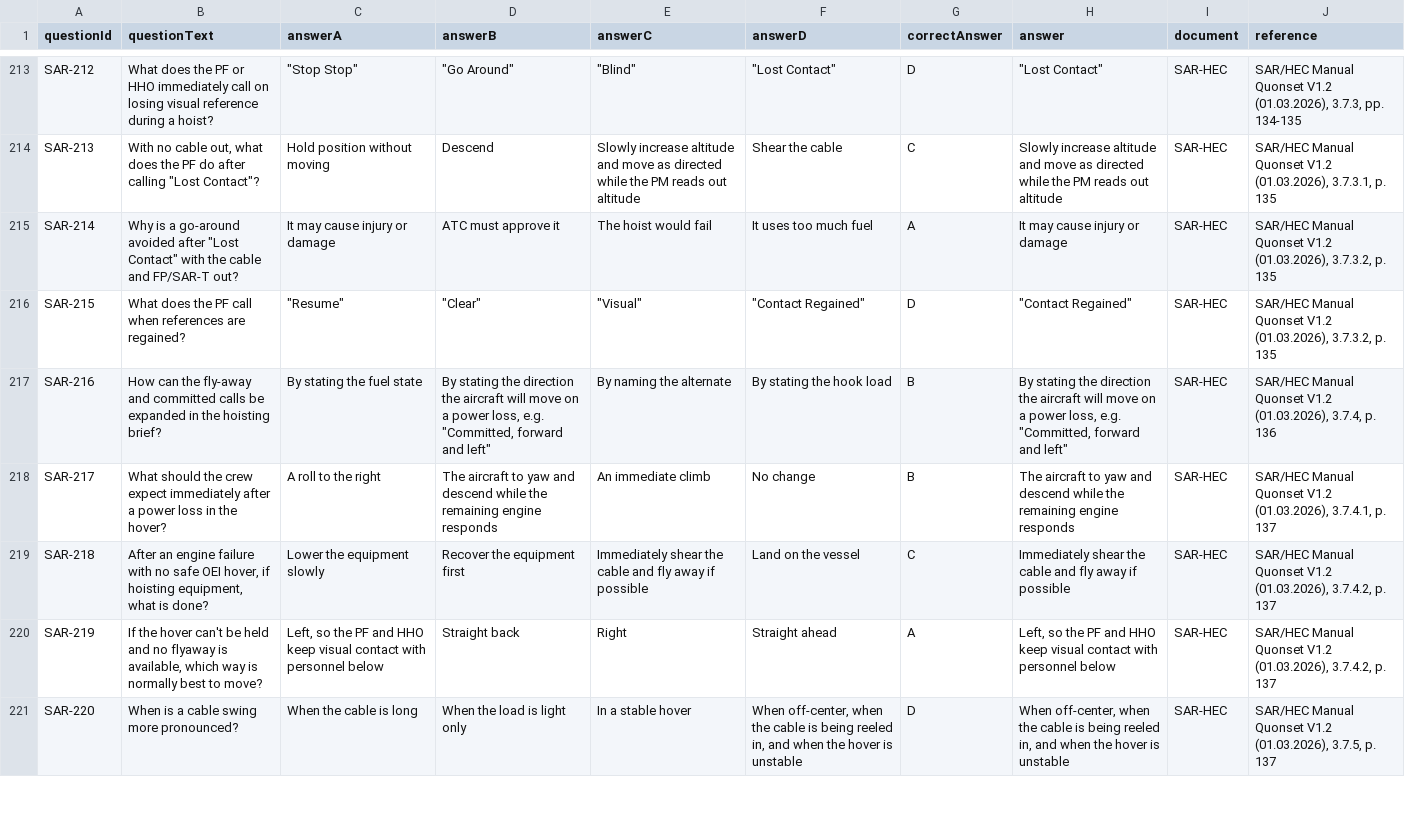
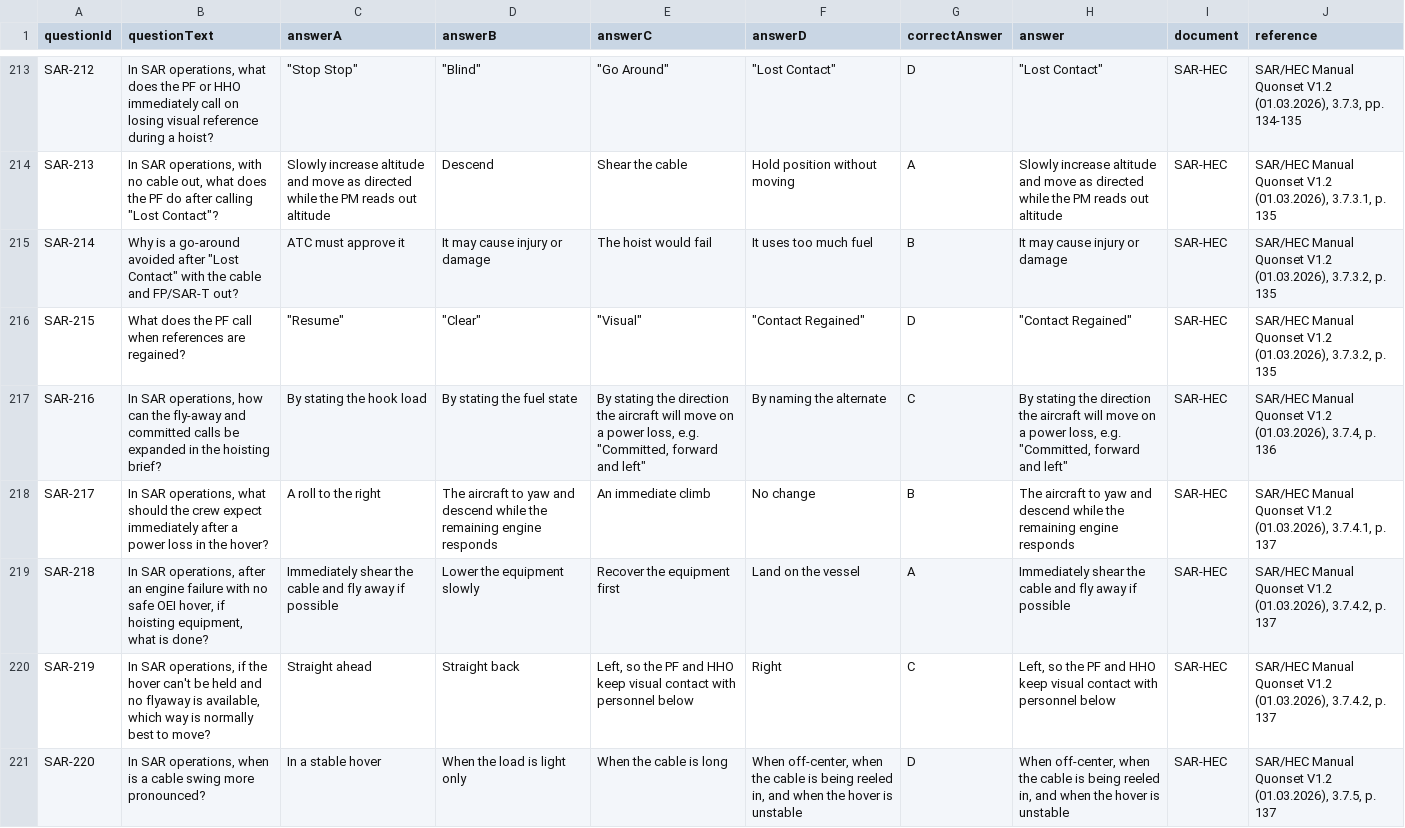
Before and after one commit to wrenandthings/HSUSA-TMS-claude, a CSV file: documents/question-banks/SARHEC_question_bank.csv, drawn as a sheet; only a part is shown, gaps mark what is left out; the diff covers the shown part only; the diff names each change by its address in the sheet, - before the commit and + after, or states it on an @@ line.

```diff
--- a/documents/question-banks/SARHEC_question_bank.csv
+++ b/documents/question-banks/SARHEC_question_bank.csv
-B213 (questionText): What does the…
+B213 (questionText): In SAR operations, what does the…
-D213 (answerB): "Go Around"
+D213 (answerB): "Blind"
-E213 (answerC): "Blind"
+E213 (answerC): "Go Around"
-B214 (questionText): With no cable…
+B214 (questionText): In SAR operations, with no cable…
-C214 (answerA): Hold position without moving
+C214 (answerA): Slowly increase altitude and move as directed while the PM reads out altitude
-E214 (answerC): Slowly increase altitude and move as directed while the PM reads out altitude
+E214 (answerC): Shear the cable
-F214 (answerD): Shear the cable
+F214 (answerD): Hold position without moving
-G214 (correctAnswer): C
+G214 (correctAnswer): A
-C215 (answerA): It may cause injury or damage
+C215 (answerA): ATC must approve it
-D215 (answerB): ATC must approve it
+D215 (answerB): It may cause injury or damage
-G215 (correctAnswer): A
+G215 (correctAnswer): B
-B217 (questionText): How can the…
+B217 (questionText): In SAR operations, how can the…
-C217 (answerA): By stating the fuel state
+C217 (answerA): By stating the hook load
-D217 (answerB): …stating the direction the aircraft will move on a power loss, e.g. "Committed, forward and left"
+D217 (answerB): …stating the fuel state
-E217 (answerC): By naming the alternate
+E217 (answerC): By stating the direction the aircraft will move on a power loss, e.g. "Committed, forward and left"
-F217 (answerD): By stating the hook load
+F217 (answerD): By naming the alternate
-G217 (correctAnswer): B
+G217 (correctAnswer): C
-B218 (questionText): What should the…
+B218 (questionText): In SAR operations, what should the…
-B219 (questionText): After an engine…
+B219 (questionText): In SAR operations, after an engine…
-C219 (answerA): Lower the equipment slowly
+C219 (answerA): Immediately shear the cable and fly away if possible
-D219 (answerB): Recover the equipment first
+D219 (answerB): Lower the equipment slowly
-E219 (answerC): Immediately shear the cable and fly away if possible
+E219 (answerC): Recover the equipment first
-G219 (correctAnswer): C
+G219 (correctAnswer): A
-B220 (questionText): If the hover…
+B220 (questionText): In SAR operations, if the hover…
-C220 (answerA): Left, so the PF and HHO keep visual contact with personnel below
+C220 (answerA): Straight ahead
-E220 (answerC): Right
+E220 (answerC): Left, so the PF and HHO keep visual contact with personnel below
-F220 (answerD): Straight ahead
+F220 (answerD): Right
-G220 (correctAnswer): A
+G220 (correctAnswer): C
-B221 (questionText): When is a…
+B221 (questionText): In SAR operations, when is a…
-C221 (answerA): When the cable is long
+C221 (answerA): In a stable hover
-E221 (answerC): In a stable hover
+E221 (answerC): When the cable is long
```
Also changed, not shown: 130 edited cells elsewhere in this file, documents/question-banks/HOIST_question_bank.csv.
